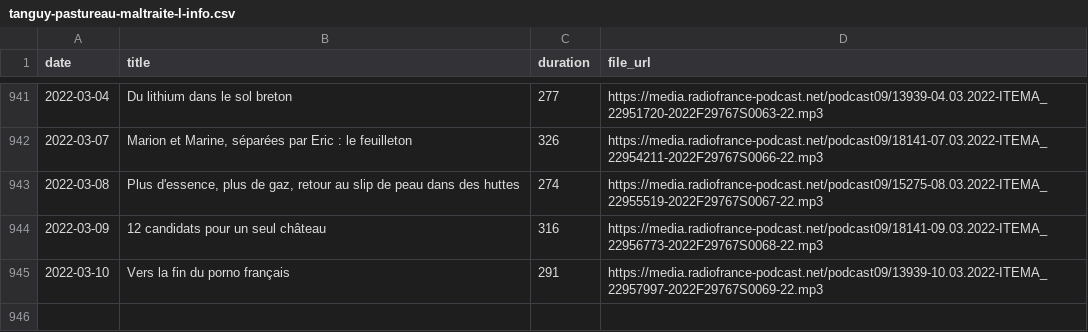
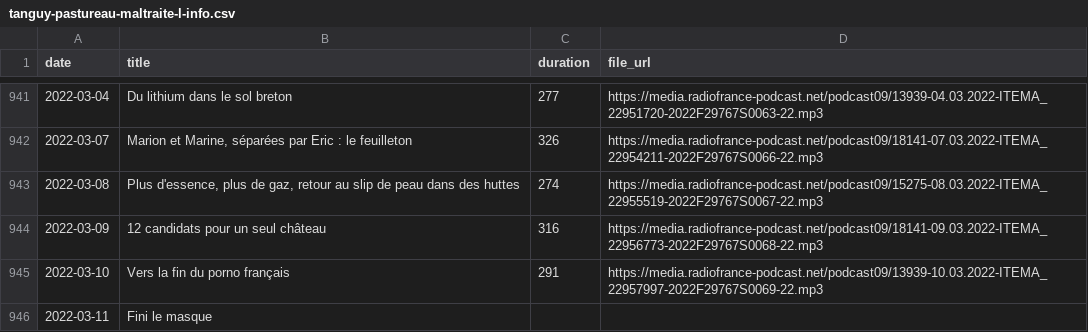
Before and after one commit to ahasverus/franceinter, a CSV file: inst/csv/tanguy-pastureau-maltraite-l-info.csv, drawn as a sheet; only a part is shown, gaps mark what is left out.

```diff
--- a/inst/csv/tanguy-pastureau-maltraite-l-info.csv
+++ b/inst/csv/tanguy-pastureau-maltraite-l-info.csv
@@ -945 +945,2 @@
 "2022-03-10";"Vers la fin du porno français";"291";"https://media.radiofrance-podcast.net/podcast09/13939-10.03.2022-ITEMA_22957997-2022F29767S0069-22.mp3"
+"2022-03-11";"Fini le masque";"";""
```
Also changed, not shown: inst/csv/la-chanson-de-frederic-fromet.csv, 1 other file.
